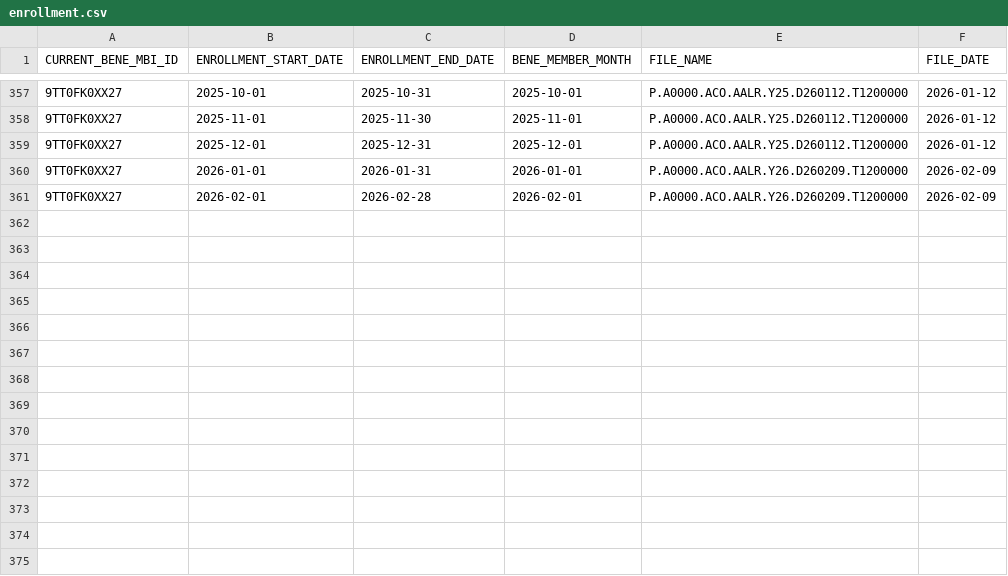
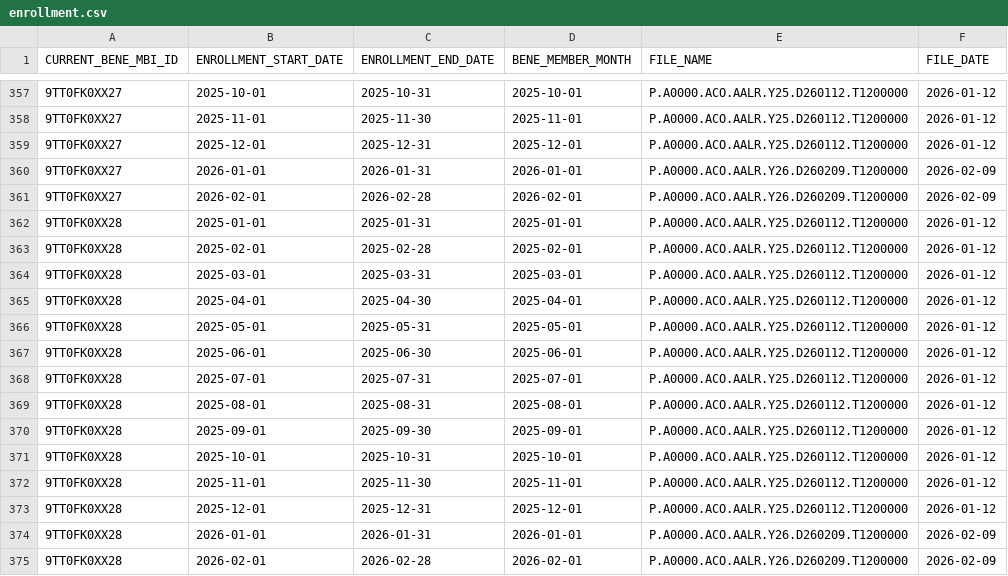
Before and after one commit to tuva-health/medicare_cclf_connector, a CSV file: integration_tests/seeds/enrollment.csv, drawn as a sheet; only a part is shown, gaps mark what is left out; the diff names each change by its address in the sheet, - before the commit and + after, or states it on an @@ line.

```diff
--- a/integration_tests/seeds/enrollment.csv
+++ b/integration_tests/seeds/enrollment.csv
+row 362: 9TT0FK0XX28 | 2025-01-01 | 2025-01-31 | 2025-01-01 | P.A0000.ACO.AALR.Y25.D260112.T1200000 | 2026-01-12
+row 363: 9TT0FK0XX28 | 2025-02-01 | 2025-02-28 | 2025-02-01 | P.A0000.ACO.AALR.Y25.D260112.T1200000 | 2026-01-12
+row 364: 9TT0FK0XX28 | 2025-03-01 | 2025-03-31 | 2025-03-01 | P.A0000.ACO.AALR.Y25.D260112.T1200000 | 2026-01-12
+row 365: 9TT0FK0XX28 | 2025-04-01 | 2025-04-30 | 2025-04-01 | P.A0000.ACO.AALR.Y25.D260112.T1200000 | 2026-01-12
+row 366: 9TT0FK0XX28 | 2025-05-01 | 2025-05-31 | 2025-05-01 | P.A0000.ACO.AALR.Y25.D260112.T1200000 | 2026-01-12
+row 367: 9TT0FK0XX28 | 2025-06-01 | 2025-06-30 | 2025-06-01 | P.A0000.ACO.AALR.Y25.D260112.T1200000 | 2026-01-12
+row 368: 9TT0FK0XX28 | 2025-07-01 | 2025-07-31 | 2025-07-01 | P.A0000.ACO.AALR.Y25.D260112.T1200000 | 2026-01-12
+row 369: 9TT0FK0XX28 | 2025-08-01 | 2025-08-31 | 2025-08-01 | P.A0000.ACO.AALR.Y25.D260112.T1200000 | 2026-01-12
+row 370: 9TT0FK0XX28 | 2025-09-01 | 2025-09-30 | 2025-09-01 | P.A0000.ACO.AALR.Y25.D260112.T1200000 | 2026-01-12
+row 371: 9TT0FK0XX28 | 2025-10-01 | 2025-10-31 | 2025-10-01 | P.A0000.ACO.AALR.Y25.D260112.T1200000 | 2026-01-12
+row 372: 9TT0FK0XX28 | 2025-11-01 | 2025-11-30 | 2025-11-01 | P.A0000.ACO.AALR.Y25.D260112.T1200000 | 2026-01-12
+row 373: 9TT0FK0XX28 | 2025-12-01 | 2025-12-31 | 2025-12-01 | P.A0000.ACO.AALR.Y25.D260112.T1200000 | 2026-01-12
+row 374: 9TT0FK0XX28 | 2026-01-01 | 2026-01-31 | 2026-01-01 | P.A0000.ACO.AALR.Y26.D260209.T1200000 | 2026-02-09
+row 375: 9TT0FK0XX28 | 2026-02-01 | 2026-02-28 | 2026-02-01 | P.A0000.ACO.AALR.Y26.D260209.T1200000 | 2026-02-09
```
Also changed, not shown: integration_tests/seeds/beneficiary_demographics.csv, integration_tests/seeds/parta_claims_header.csv, 8 other files.
